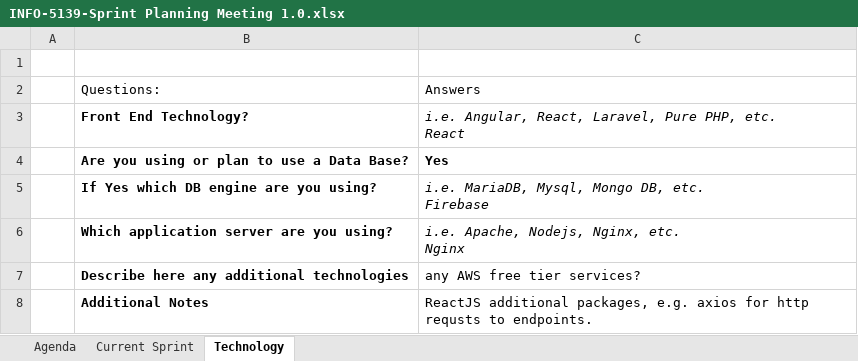
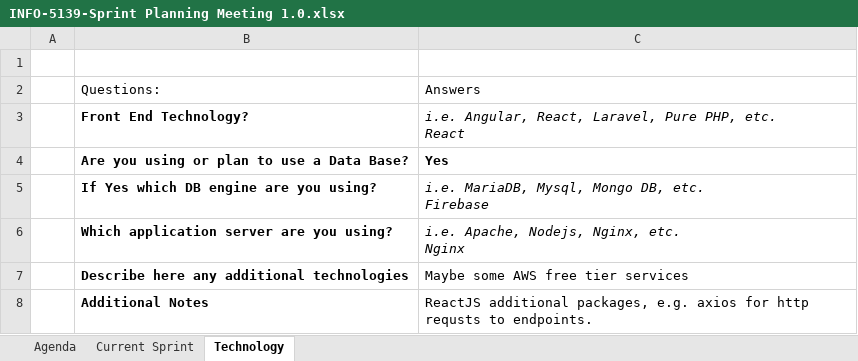
Before and after one commit to yarik3351/ApplicationProjectGroup1, an Excel workbook: SprintPlanning/INFO-5139-Sprint Planning Meeting 1.0.xlsx, sheet Technology, drawn as a sheet; values as stored, in another font and other column widths than the file's, no borders; table styles not drawn; the diff names each change by its address in the sheet, - before the commit and + after, or states it on an @@ line.

```diff
--- a/SprintPlanning/INFO-5139-Sprint Planning Meeting 1.0.xlsx (sheet Technology)
+++ b/SprintPlanning/INFO-5139-Sprint Planning Meeting 1.0.xlsx (sheet Technology)
-C7: any AWS free tier services?
+C7: Maybe some AWS free tier services
```
Also changed, not shown: sheet Current Sprint, charts or pictures.
